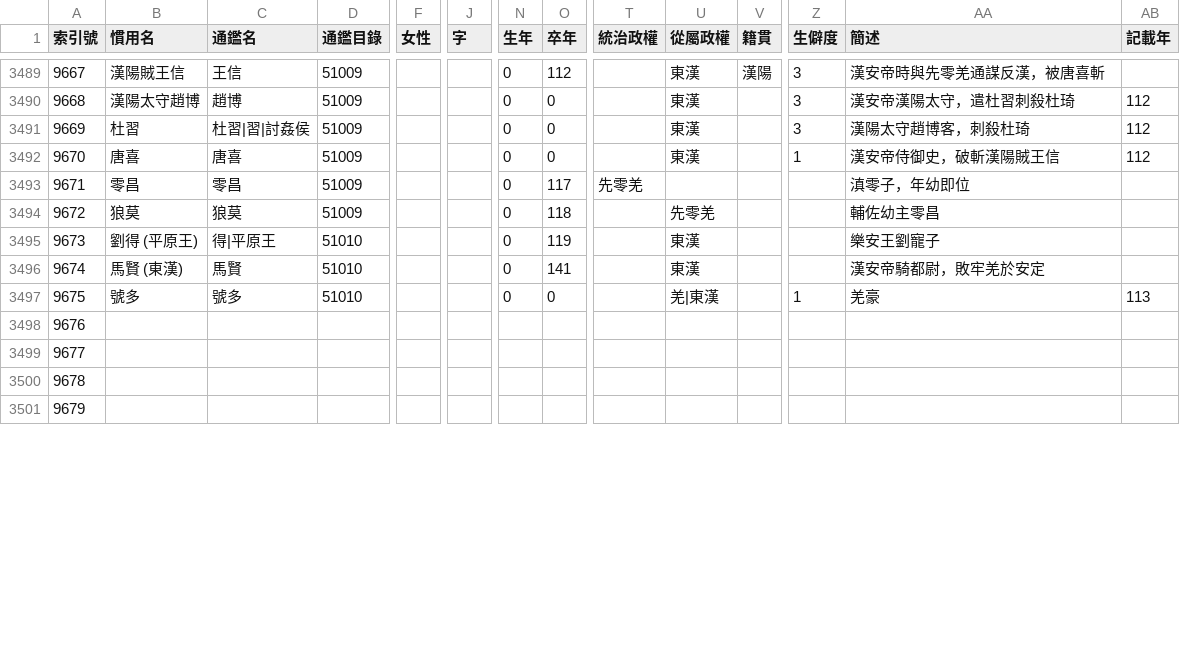
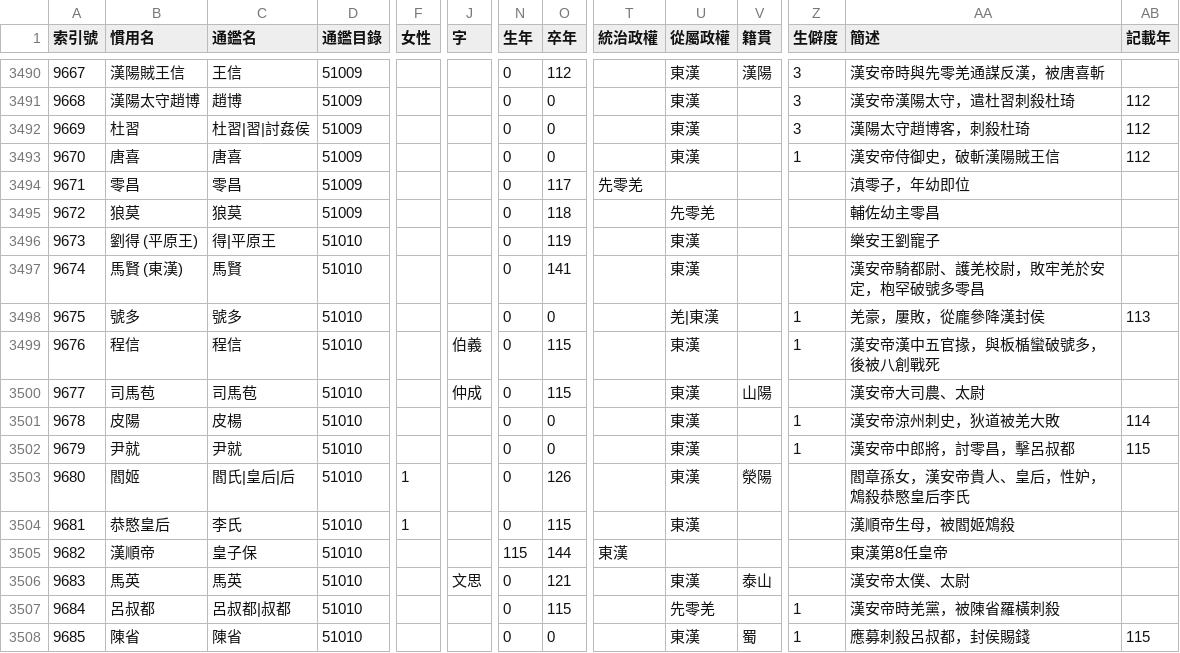
Before and after one commit to gintian/zizhitongjian, a CSV file: 1_主要數據/人物總表.csv, drawn as a sheet; only a part is shown, gaps mark what is left out; addresses are those after the commit; rows hold the shown columns only; the diff covers the shown part only; the diff names each change by its address in the sheet, - before the commit and + after, or states it on an @@ line.

```diff
--- a/1_主要數據/人物總表.csv
+++ b/1_主要數據/人物總表.csv
-AA3497 (簡述): 漢安帝騎都尉，敗牢羌於安定
+AA3497 (簡述): 漢安帝騎都尉、護羌校尉，敗牢羌於安定，枹罕破號多零昌
-AA3498 (簡述): 羌豪
+AA3498 (簡述): 羌豪，屢敗，從龐參降漢封侯
-B3499 (慣用名): (empty)
+B3499 (慣用名): 程信
-C3499 (通鑑名): (empty)
+C3499 (通鑑名): 程信
-D3499:D3502 (通鑑目錄): (empty)
+D3499:D3502 (通鑑目錄): 51010
-J3499 (字): (empty)
+J3499 (字): 伯義
-N3499:N3502 (生年): (empty)
+N3499:N3502 (生年): 0
-O3499:O3500 (卒年): (empty)
+O3499:O3500 (卒年): 115
-U3499:U3502 (從屬政權): (empty)
+U3499:U3502 (從屬政權): 東漢
-Z3499 (生僻度): (empty)
+Z3499 (生僻度): 1
-AA3499 (簡述): (empty)
+AA3499 (簡述): 漢安帝漢中五官掾，與板楯蠻破號多，後被八創戰死
-B3500 (慣用名): (empty)
+B3500 (慣用名): 司馬苞
-C3500 (通鑑名): (empty)
+C3500 (通鑑名): 司馬苞
-J3500 (字): (empty)
+J3500 (字): 仲成
-V3500 (籍貫): (empty)
+V3500 (籍貫): 山陽
-AA3500 (簡述): (empty)
+AA3500 (簡述): 漢安帝大司農、太尉
-B3501 (慣用名): (empty)
+B3501 (慣用名): 皮陽
-C3501 (通鑑名): (empty)
+C3501 (通鑑名): 皮楊
-O3501:O3502 (卒年): (empty)
+O3501:O3502 (卒年): 0
-Z3501:Z3502 (生僻度): (empty)
+Z3501:Z3502 (生僻度): 1
-AA3501 (簡述): (empty)
+AA3501 (簡述): 漢安帝涼州刺史，狄道被羌大敗
-AB3501 (記載年): (empty)
+AB3501 (記載年): 114
-B3502 (慣用名): (empty)
+B3502 (慣用名): 尹就
-C3502 (通鑑名): (empty)
+C3502 (通鑑名): 尹就
-AA3502 (簡述): (empty)
+AA3502 (簡述): 漢安帝中郎將，討零昌，擊呂叔都
-AB3502 (記載年): (empty)
+AB3502 (記載年): 115
+row 3503: 9680 | 閻姬 | 閻氏|皇后|后 | 51010 | 1 |  | 0 | 126 |  | 東漢 | 滎陽 |  | 閻章孫女，漢安帝貴人、皇后，性妒，鴆殺恭愍皇后李氏
+row 3504: 9681 | 恭愍皇后 | 李氏 | 51010 | 1 |  | 0 | 115 |  | 東漢 |  |  | 漢順帝生母，被閻姬鴆殺
+row 3505: 9682 | 漢順帝 | 皇子保 | 51010 |  |  | 115 | 144 | 東漢 |  |  |  | 東漢第8任皇帝
+row 3506: 9683 | 馬英 | 馬英 | 51010 |  | 文思 | 0 | 121 |  | 東漢 | 泰山 |  | 漢安帝太僕、太尉
+row 3507: 9684 | 呂叔都 | 呂叔都|叔都 | 51010 |  |  | 0 | 115 |  | 先零羌 |  | 1 | 漢安帝時羌黨，被陳省羅橫刺殺
+row 3508: 9685 | 陳省 | 陳省 | 51010 |  |  | 0 | 0 |  | 東漢 | 蜀 | 1 | 應募刺殺呂叔都，封侯賜錢 | 115
```
Also changed, not shown: 5 added rows, 9 edited cells and row numbers in column A elsewhere in this file, 1_主要數據/通鑑目錄.csv, 2 other files.
